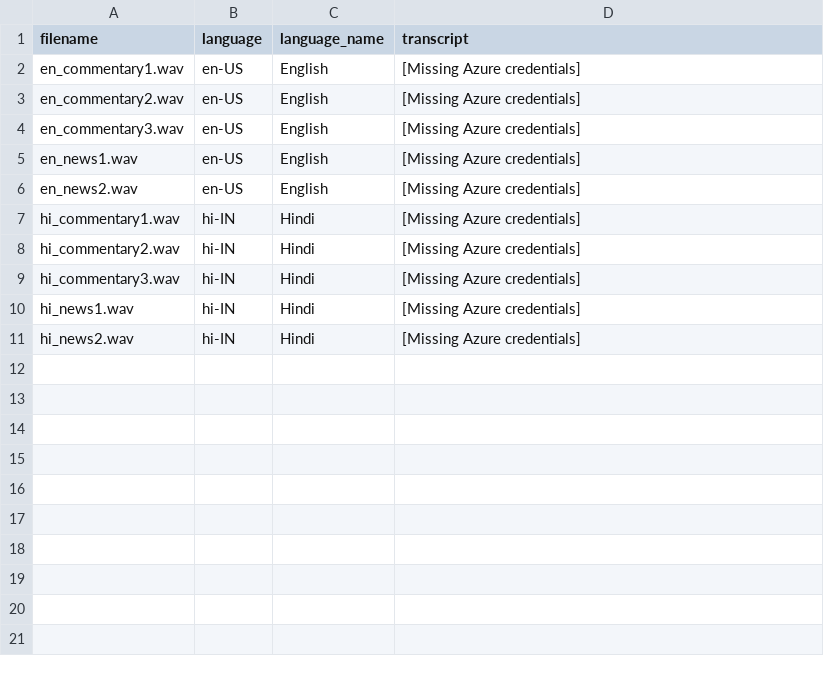
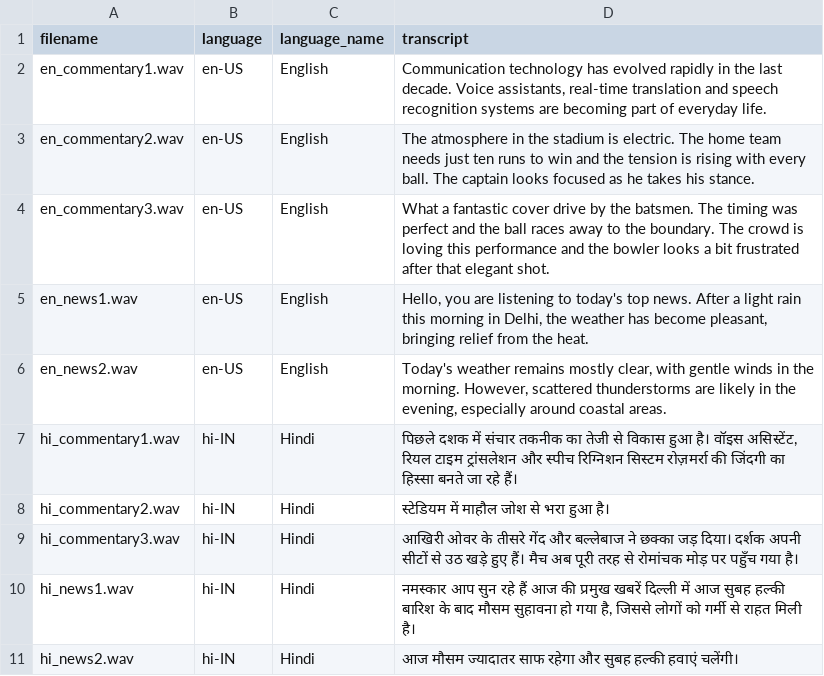
Before and after one commit to springboardmentor545-lgtm/Speech_to_speech_TeamA, a CSV file: front-end/Mounika-Chelamsetti/transcripts/transcripts.csv, drawn as a sheet.

Commit message:
Updated Azure speech scripts and fixed .env handling

```diff
--- a/front-end/Mounika-Chelamsetti/transcripts/transcripts.csv
+++ b/front-end/Mounika-Chelamsetti/transcripts/transcripts.csv
@@ -1,11 +1,11 @@
 filename,language,language_name,transcript
-en_commentary1.wav,en-US,English,[Missing Azure credentials]
-en_commentary2.wav,en-US,English,[Missing Azure credentials]
-en_commentary3.wav,en-US,English,[Missing Azure credentials]
-en_news1.wav,en-US,English,[Missing Azure credentials]
-en_news2.wav,en-US,English,[Missing Azure credentials]
-hi_commentary1.wav,hi-IN,Hindi,[Missing Azure credentials]
-hi_commentary2.wav,hi-IN,Hindi,[Missing Azure credentials]
-hi_commentary3.wav,hi-IN,Hindi,[Missing Azure credentials]
-hi_news1.wav,hi-IN,Hindi,[Missing Azure credentials]
-hi_news2.wav,hi-IN,Hindi,[Missing Azure credentials]
+en_commentary1.wav,en-US,English,"Communication technology has evolved rapidly in the last decade. Voice assistants, real-time translation and speech recognition systems are becoming part of everyday life."
+en_commentary2.wav,en-US,English,The atmosphere in the stadium is electric. The home team needs just ten runs to win and the tension is rising with every ball. The captain looks focused as he takes his stance.
+en_commentary3.wav,en-US,English,What a fantastic cover drive by the batsmen. The timing was perfect and the ball races away to the boundary. The crowd is loving this performance and the bowler looks a bit frustrated after that elegant shot.
+en_news1.wav,en-US,English,"Hello, you are listening to today's top news. After a light rain this morning in Delhi, the weather has become pleasant, bringing relief from the heat."
+en_news2.wav,en-US,English,"Today's weather remains mostly clear, with gentle winds in the morning. However, scattered thunderstorms are likely in the evening, especially around coastal areas."
+hi_commentary1.wav,hi-IN,Hindi,"पिछले दशक में संचार तकनीक का तेजी से विकास हुआ है। वॉइस असिस्टेंट, रियल टाइम ट्रांसलेशन और स्पीच रिग्निशन सिस्टम रोज़मर्रा की जिंदगी का हिस्सा बनते जा रहे हैं।"
+hi_commentary2.wav,hi-IN,Hindi,स्टेडियम में माहौल जोश से भरा हुआ है।
+hi_commentary3.wav,hi-IN,Hindi,आखिरी ओवर के तीसरे गेंद और बल्लेबाज ने छक्का जड़ दिया। दर्शक अपनी सीटों से उठ खड़े हुए हैं। मैच अब पूरी तरह से रोमांचक मोड़ पर पहुँच गया है।
+hi_news1.wav,hi-IN,Hindi,"नमस्कार आप सुन रहे हैं आज की प्रमुख खबरें दिल्ली में आज सुबह हल्की बारिश के बाद मौसम सुहावना हो गया है, जिससे लोगों को गर्मी से राहत मिली है।"
+hi_news2.wav,hi-IN,Hindi,आज मौसम ज्यादातर साफ रहेगा और सुबह हल्की हवाएं चलेंगी।
```
Also changed, not shown: 4 other files.
